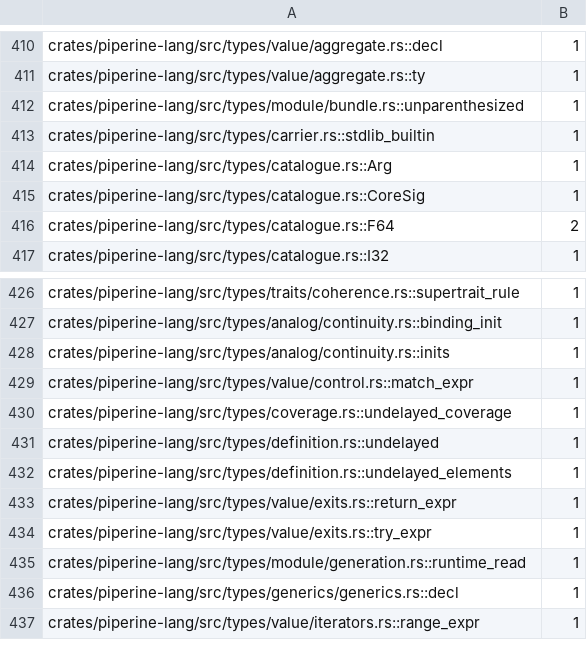
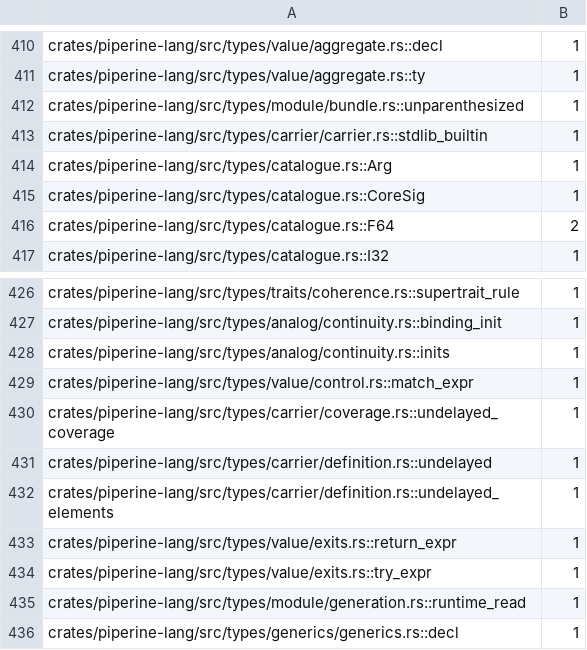
Before and after one commit to vkeslarek/piperine, a TSV file: crates/piperine-repository-guards/allowances/piperine-lang/undeclared_words.tsv, drawn as a sheet; only a part is shown, gaps mark what is left out; the shorter side is filled out with more unchanged rows.

```diff
--- a/crates/piperine-repository-guards/allowances/piperine-lang/undeclared_words.tsv
+++ b/crates/piperine-repository-guards/allowances/piperine-lang/undeclared_words.tsv
@@ -412,3 +412,3 @@ crates/piperine-lang/src/types/value/aggregate.rs::ty	1
 crates/piperine-lang/src/types/module/bundle.rs::unparenthesized	1
-crates/piperine-lang/src/types/carrier.rs::stdlib_builtin	1
+crates/piperine-lang/src/types/carrier/carrier.rs::stdlib_builtin	1
 crates/piperine-lang/src/types/catalogue.rs::Arg	1
@@ -429,5 +429,5 @@ crates/piperine-lang/src/types/analog/continuity.rs::inits	1
 crates/piperine-lang/src/types/value/control.rs::match_expr	1
-crates/piperine-lang/src/types/coverage.rs::undelayed_coverage	1
-crates/piperine-lang/src/types/definition.rs::undelayed	1
-crates/piperine-lang/src/types/definition.rs::undelayed_elements	1
+crates/piperine-lang/src/types/carrier/coverage.rs::undelayed_coverage	1
+crates/piperine-lang/src/types/carrier/definition.rs::undelayed	1
+crates/piperine-lang/src/types/carrier/definition.rs::undelayed_elements	1
 crates/piperine-lang/src/types/value/exits.rs::return_expr	1
```
Also changed, not shown: crates/piperine-repository-guards/allowances/piperine-lang/impls_away_from_their_type.tsv, crates/piperine-repository-guards/allowances/piperine-lang/repeated_type_names.tsv, 28 other files.
